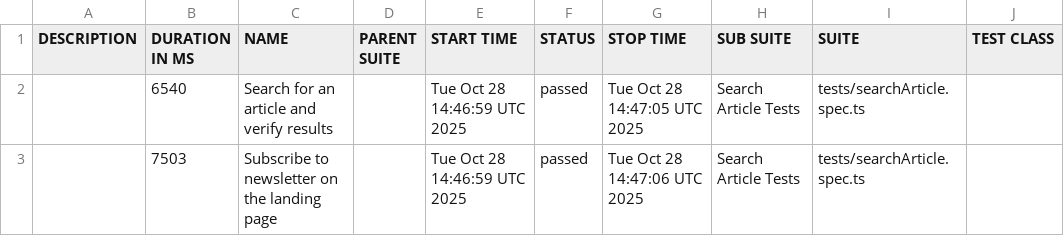
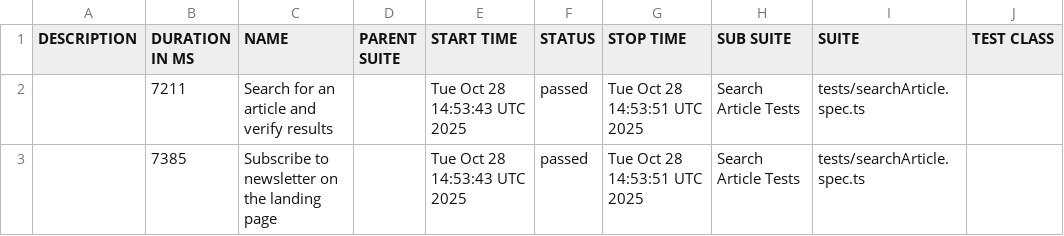
Before and after one commit to nairdacool/playwright-hypertextual, a CSV file: data/suites.csv, drawn as a sheet; only a part is shown; the diff names each change by its address in the sheet, - before the commit and + after, or states it on an @@ line.

```diff
--- a/data/suites.csv
+++ b/data/suites.csv
-B2 (DURATION IN MS): 6540
+B2 (DURATION IN MS): 7211
-E2:E3 (START TIME): Tue Oct 28 14:46:59 UTC 2025
+E2:E3 (START TIME): Tue Oct 28 14:53:43 UTC 2025
-G2 (STOP TIME): Tue Oct 28 14:47:05 UTC 2025
+G2 (STOP TIME): Tue Oct 28 14:53:51 UTC 2025
-B3 (DURATION IN MS): 7503
+B3 (DURATION IN MS): 7385
-G3 (STOP TIME): Tue Oct 28 14:47:06 UTC 2025
+G3 (STOP TIME): Tue Oct 28 14:53:51 UTC 2025
```
Also changed, not shown: 20 other files.
